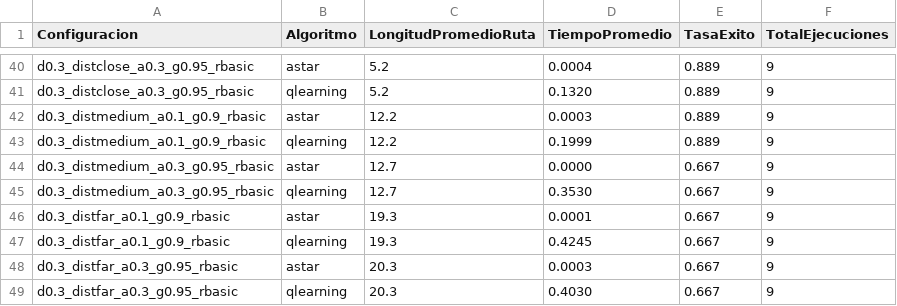
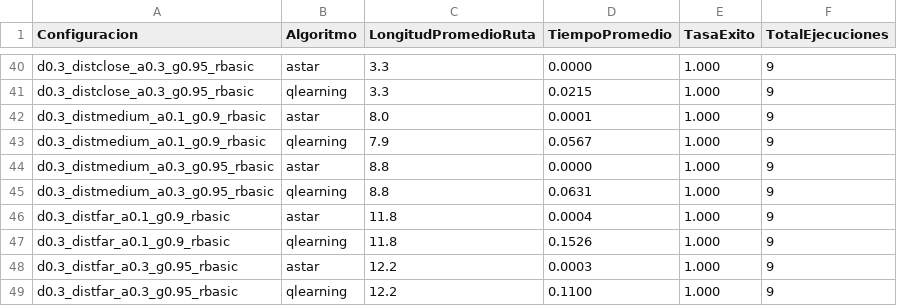
Before and after one commit to WernerHolters/TC2008B-Multiagentes, a CSV file: experiments/resumen_experimental.csv, drawn as a sheet; only a part is shown, gaps mark what is left out; the diff covers the shown part only; the diff names each change by its address in the sheet, - before the commit and + after, or states it on an @@ line.

```diff
--- a/experiments/resumen_experimental.csv
+++ b/experiments/resumen_experimental.csv
-C40:C41 (LongitudPromedioRuta): 5.2
+C40:C41 (LongitudPromedioRuta): 3.3
-D40 (TiempoPromedio): 0.0004
+D40 (TiempoPromedio): 0.0000
-E40:E43 (TasaExito): 0.889
+E40:E43 (TasaExito): 1.000
-D41 (TiempoPromedio): 0.1320
+D41 (TiempoPromedio): 0.0215
-C42 (LongitudPromedioRuta): 12.2
+C42 (LongitudPromedioRuta): 8.0
-D42 (TiempoPromedio): 0.0003
+D42 (TiempoPromedio): 0.0001
-C43 (LongitudPromedioRuta): 12.2
+C43 (LongitudPromedioRuta): 7.9
-D43 (TiempoPromedio): 0.1999
+D43 (TiempoPromedio): 0.0567
-C44:C45 (LongitudPromedioRuta): 12.7
+C44:C45 (LongitudPromedioRuta): 8.8
-E44:E49 (TasaExito): 0.667
+E44:E49 (TasaExito): 1.000
-D45 (TiempoPromedio): 0.3530
+D45 (TiempoPromedio): 0.0631
-C46:C47 (LongitudPromedioRuta): 19.3
+C46:C47 (LongitudPromedioRuta): 11.8
-D46 (TiempoPromedio): 0.0001
+D46 (TiempoPromedio): 0.0004
-D47 (TiempoPromedio): 0.4245
+D47 (TiempoPromedio): 0.1526
-C48:C49 (LongitudPromedioRuta): 20.3
+C48:C49 (LongitudPromedioRuta): 12.2
-D49 (TiempoPromedio): 0.4030
+D49 (TiempoPromedio): 0.1100
```
Also changed, not shown: 76 edited cells elsewhere in this file, 4 other files.
